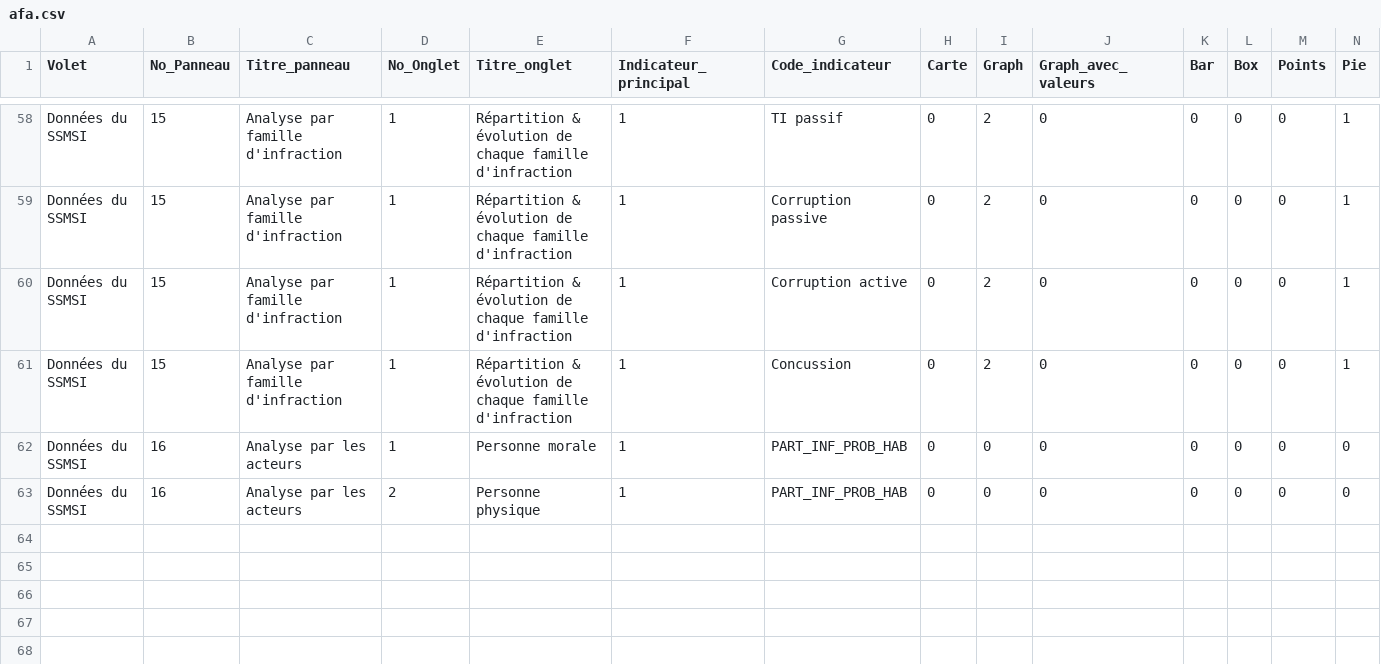
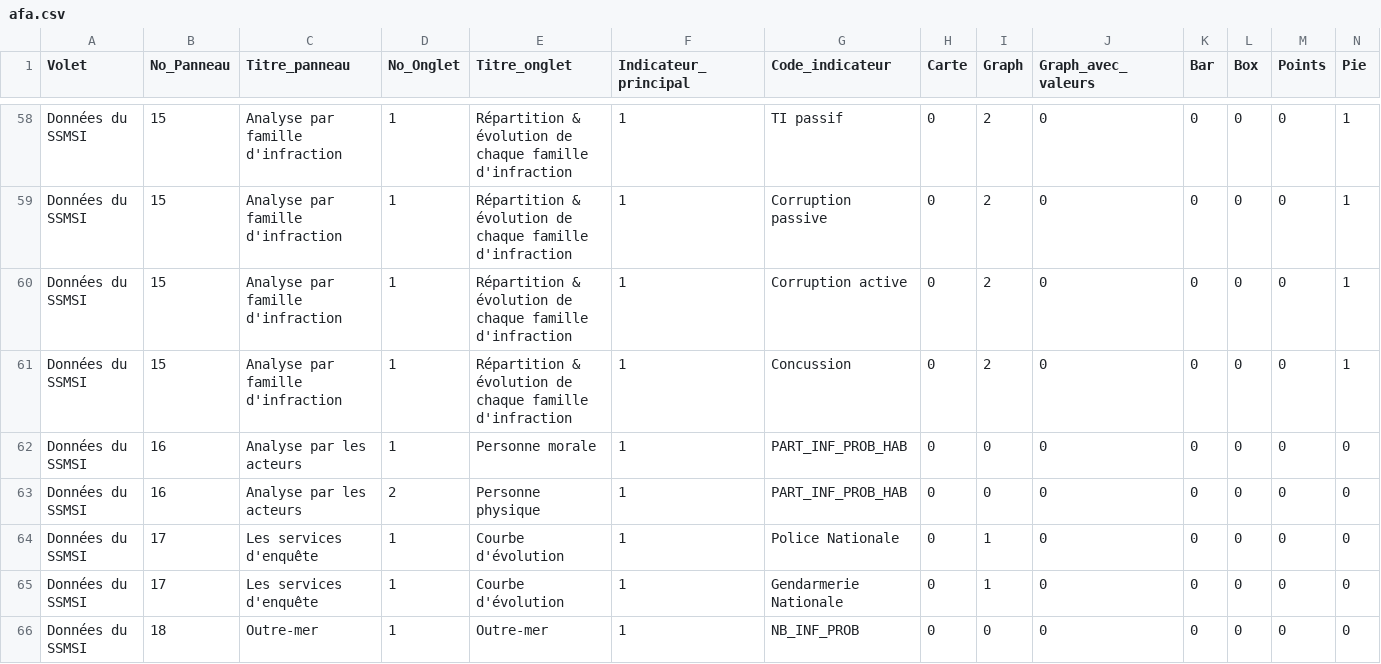
Before and after one commit to 139bercy/dashboard_widgets, a CSV file: dashboard-configuration/afa.csv, drawn as a sheet; only a part is shown, gaps mark what is left out; rows hold the shown columns only; the diff names each change by its address in the sheet, - before the commit and + after, or states it on an @@ line.

Commit message:
fix indicateur

```diff
--- a/dashboard-configuration/afa.csv
+++ b/dashboard-configuration/afa.csv
+row 64: Données du SSMSI | 17 | Les services d'enquête | 1 | Courbe d'évolution | 1 | Police Nationale | 0 | 1 | 0 | 0 | 0 | 0 | 0
+row 65: Données du SSMSI | 17 | Les services d'enquête | 1 | Courbe d'évolution | 1 | Gendarmerie Nationale | 0 | 1 | 0 | 0 | 0 | 0 | 0
+row 66: Données du SSMSI | 18 | Outre-mer | 1 | Outre-mer | 1 | NB_INF_PROB | 0 | 0 | 0 | 0 | 0 | 0 | 0
```
